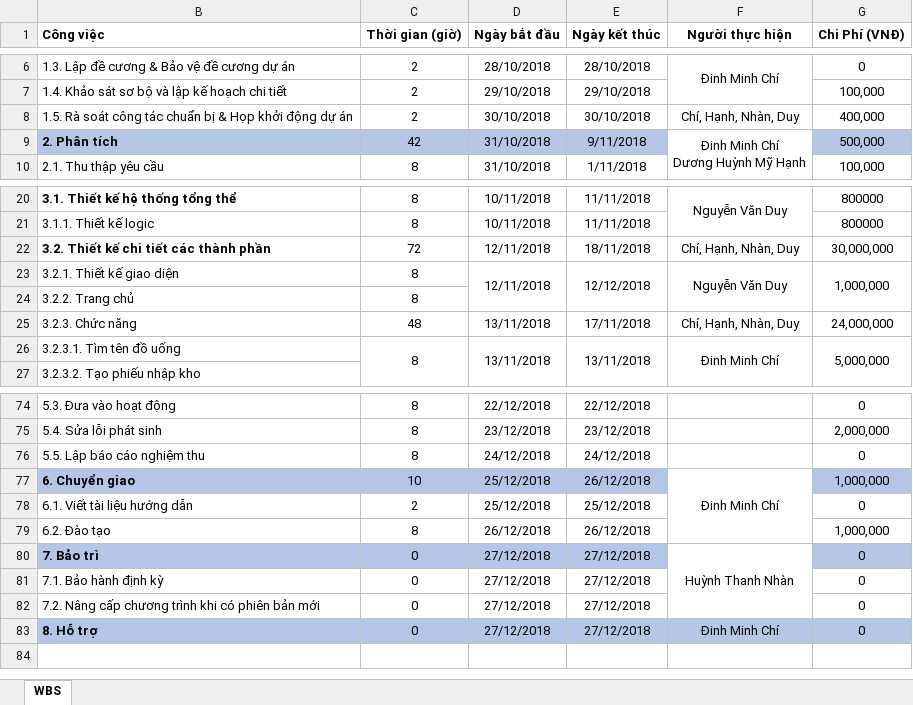
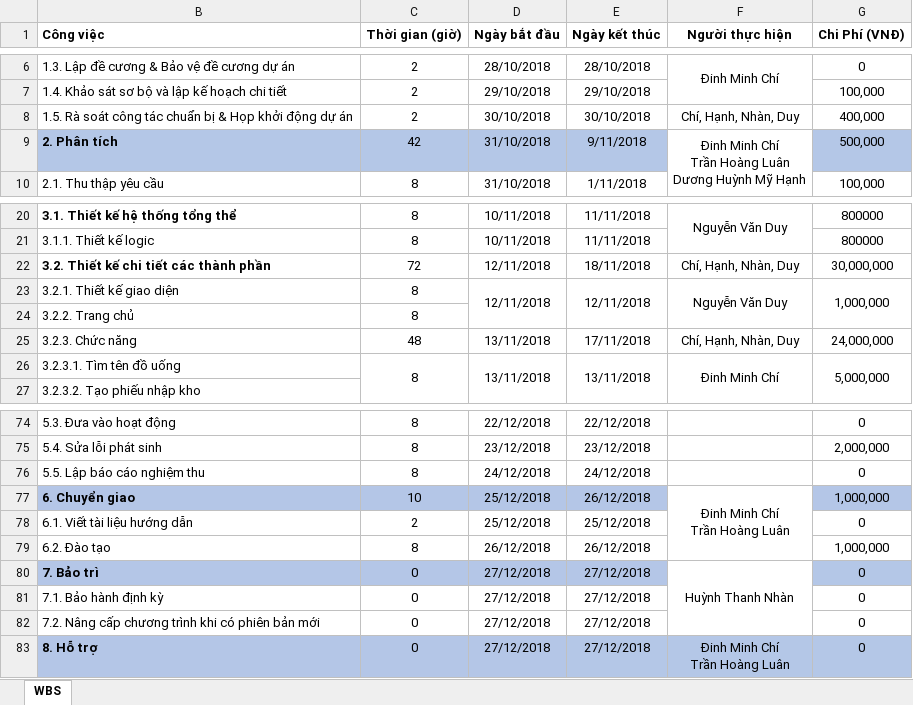
Before and after one commit to ChiDinh97/QLDA-CNTT, an Excel workbook: WBS_15520063_15520196_DinhMinhChi_DuongHuynhMyHanh.xlsx, sheet WBS, drawn as a sheet; only a part is shown, gaps mark what is left out; values as stored, in another font and other column widths than the file's, no borders; conditional formats not drawn; ↵ is a line break in a cell; the diff names each change by its address in the sheet, - before the commit and + after, or states it on an @@ line.

Commit message:
Update_WBS

```diff
--- a/WBS_15520063_15520196_DinhMinhChi_DuongHuynhMyHanh.xlsx (sheet WBS)
+++ b/WBS_15520063_15520196_DinhMinhChi_DuongHuynhMyHanh.xlsx (sheet WBS)
-F9 (Người thực hiện): Đinh Minh Chí ↵ Dương Huỳnh Mỹ Hạnh
+F9 (Người thực hiện): Đinh Minh Chí ↵ Trần Hoàng Luân ↵ Dương Huỳnh Mỹ Hạnh
-E23 (Ngày kết thúc): 12/12/2018
+E23 (Ngày kết thúc): 12/11/2018
-F77 (Người thực hiện): Đinh Minh Chí
+F77 (Người thực hiện): Đinh Minh Chí ↵ Trần Hoàng Luân
-F83 (Người thực hiện): Đinh Minh Chí
+F83 (Người thực hiện): Đinh Minh Chí ↵ Trần Hoàng Luân
```
